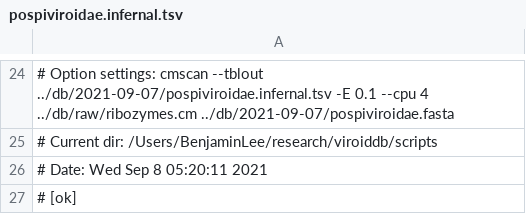
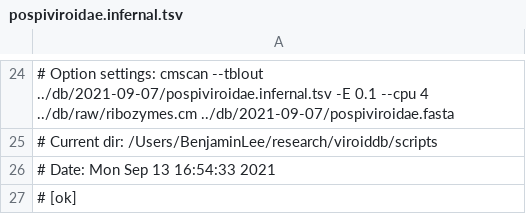
Before and after one commit to Benjamin-Lee/viroiddb, a TSV file: db/2021-09-07/pospiviroidae.infernal.tsv, drawn as a sheet; only a part is shown, gaps mark what is left out; the diff names each change by its address in the sheet, - before the commit and + after, or states it on an @@ line.

```diff
--- a/db/2021-09-07/pospiviroidae.infernal.tsv
+++ b/db/2021-09-07/pospiviroidae.infernal.tsv
-A26: # Date: Wed Sep 8 05:20:11 2021
+A26: # Date: Mon Sep 13 16:54:33 2021
```
Also changed, not shown: db/2021-09-07/retroviroids.infernal.tsv, db/2021-09-07/retrozymes.infernal.tsv, 42 other files.
